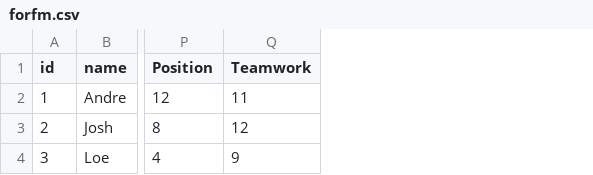
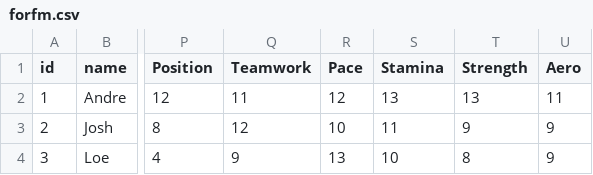
Before and after one commit to melafir/soccer, a CSV file: src/forfm.csv, drawn as a sheet; only a part is shown, gaps mark what is left out; the diff names each change by its address in the sheet, - before the commit and + after, or states it on an @@ line.

Commit message:
update forfm.csv

```diff
--- a/src/forfm.csv
+++ b/src/forfm.csv
+column R (Pace), rows 2-4: 12 | 10 | 13
+column S (Stamina), rows 2-4: 13 | 11 | 10
+column T (Strength), rows 2-4: 13 | 9 | 8
+column U (Aero), rows 2-4: 11 | 9 | 9
```
